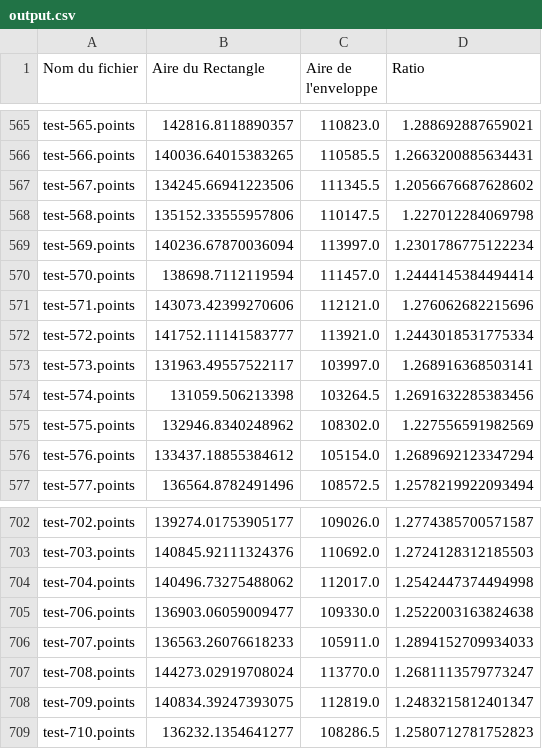
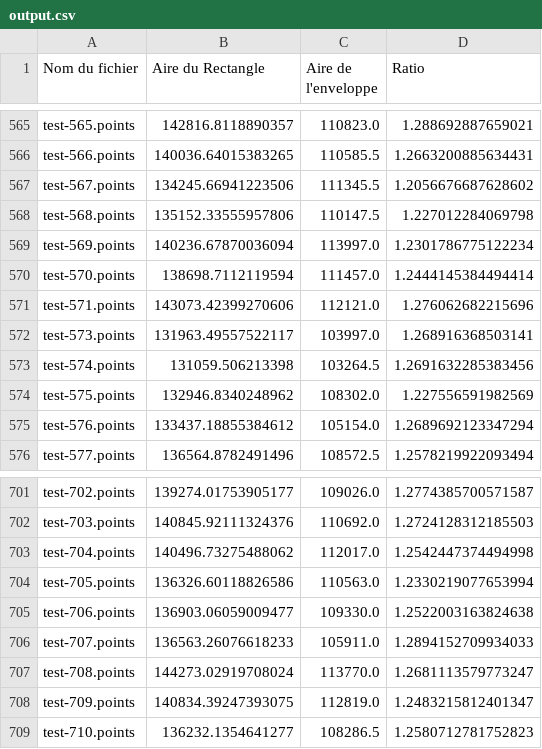
Before and after one commit to MaximeBonnet27/Toussaint_Ritter, a CSV file: output.csv, drawn as a sheet; only a part is shown, gaps mark what is left out; removed rows and columns are numbered as before the commit, all else as after; the diff names each change by its address in the sheet, - before the commit and + after, or states it on an @@ line.

```diff
--- a/output.csv
+++ b/output.csv
-row 572: test-572.points | 141752.11141583777 | 113921.0 | 1.2443018531775334
+row 704: test-705.points | 136326.60118826586 | 110563.0 | 1.2330219077653994
```
Also changed, not shown: 17 other files.
